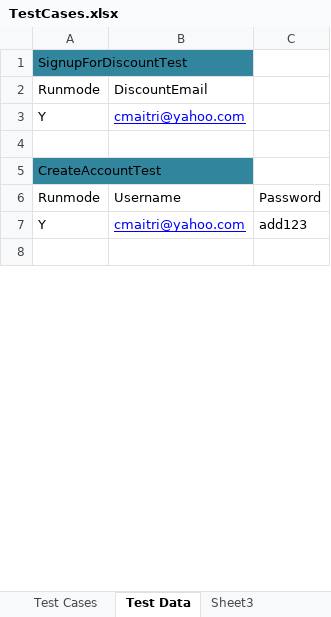
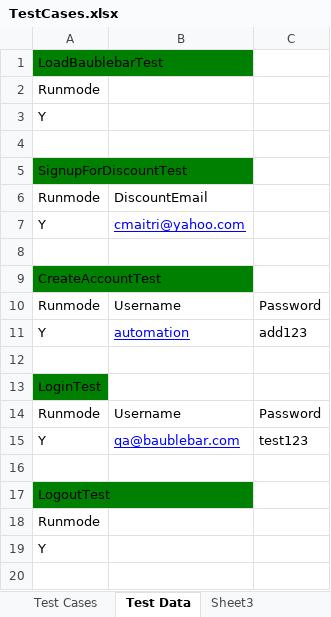
Before and after one commit to baublebar-qa/BaublebarTest, an Excel workbook: output/com/baublebar/data/TestCases.xlsx, sheet Test Data, drawn as a sheet; only a part is shown; the shorter side is filled out with more unchanged rows; values as stored, in another font and other column widths than the file's, no borders; addresses are those after the commit; the diff covers the shown part only; the diff names each change by its address in the sheet, - before the commit and + after, or states it on an @@ line.

Commit message:
Sauce Changes + Test Cases
Added Top Menubar
Log in, Logout, Contact us, Visit Us, Sign up For Discount, Create New
Account

```diff
--- a/output/com/baublebar/data/TestCases.xlsx (sheet Test Data)
+++ b/output/com/baublebar/data/TestCases.xlsx (sheet Test Data)
+row 1: LoadBaublebarTest
+row 2: Runmode
+row 3: Y
+row 4: (empty)
-A5 fill: #31859C
+A5 fill: #008000
-A9 fill: #31859C
+A9 fill: #008000
-B11: cmaitri@yahoo.com
+B11: automation
+row 12: (empty)
+row 13: LoginTest
+row 14: Runmode | Username | Password
+row 15: Y | qa@baublebar.com | test123
+row 16: (empty)
+row 17: LogoutTest
+row 18: Runmode
+row 19: Y
+row 20: (empty)
```
Also changed, not shown: 11 added rows and cell formats elsewhere in this sheet, sheet Test Cases, src/com/baublebar/data/TestCases.xlsx, 40 other files.
